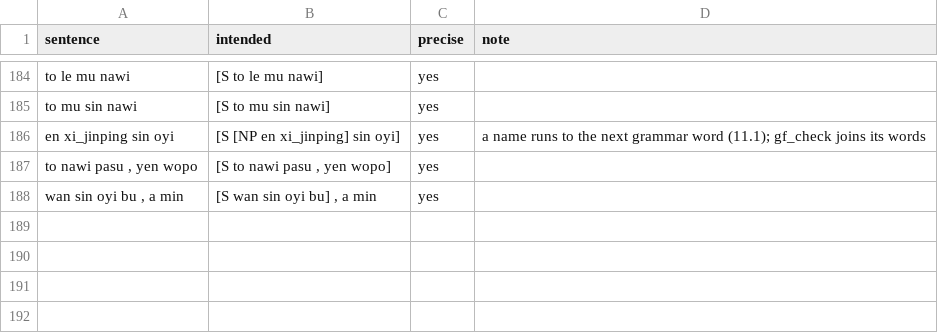
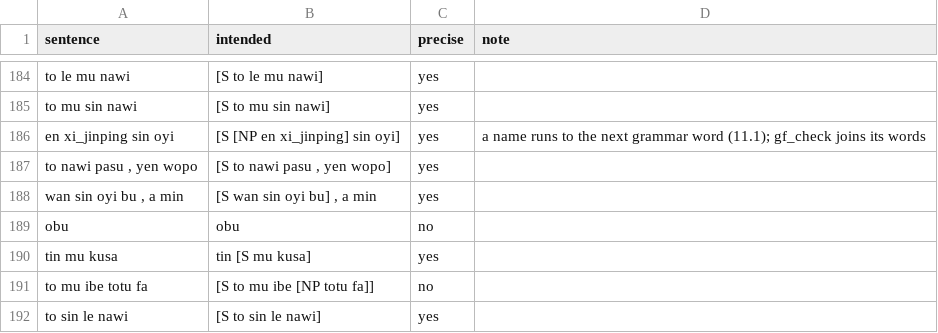
Before and after one commit to LilijoySkyseeker/apu-pi-we, a TSV file: grammar/intended.tsv, drawn as a sheet; only a part is shown, gaps mark what is left out; the diff names each change by its address in the sheet, - before the commit and + after, or states it on an @@ line.

```diff
--- a/grammar/intended.tsv
+++ b/grammar/intended.tsv
+row 189: obu | obu | no
+row 190: tin mu kusa | tin [S mu kusa] | yes
+row 191: to mu ibe totu fa | [S to mu ibe [NP totu fa]] | no
+row 192: to sin le nawi | [S to sin le nawi] | yes
```
Also changed, not shown: spec/lesson-sync.tsv, 8 other files.
